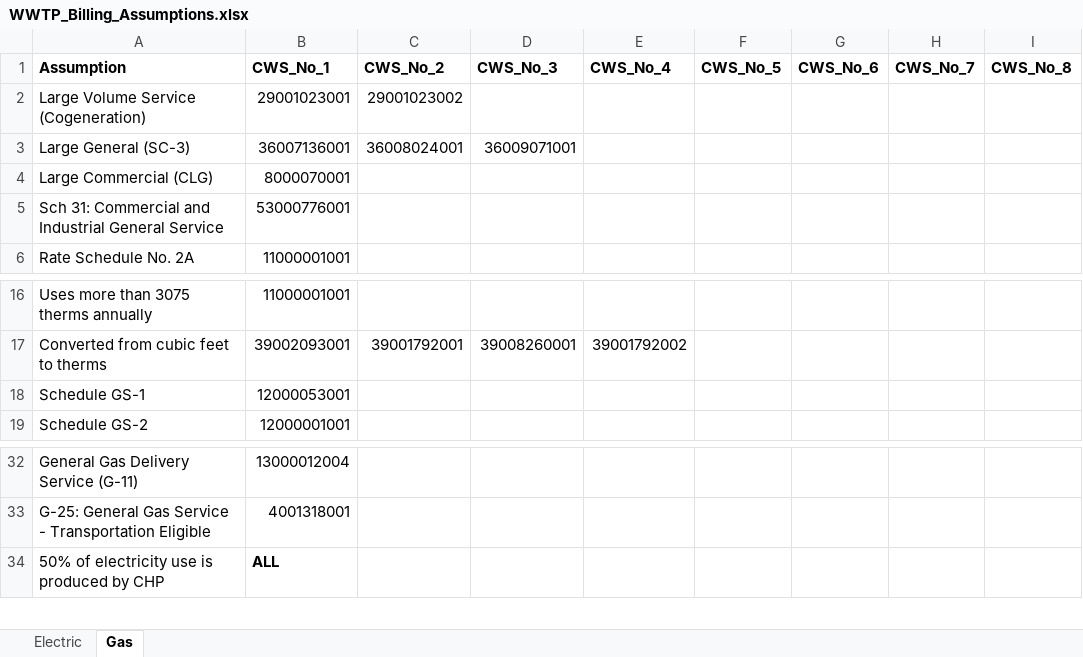
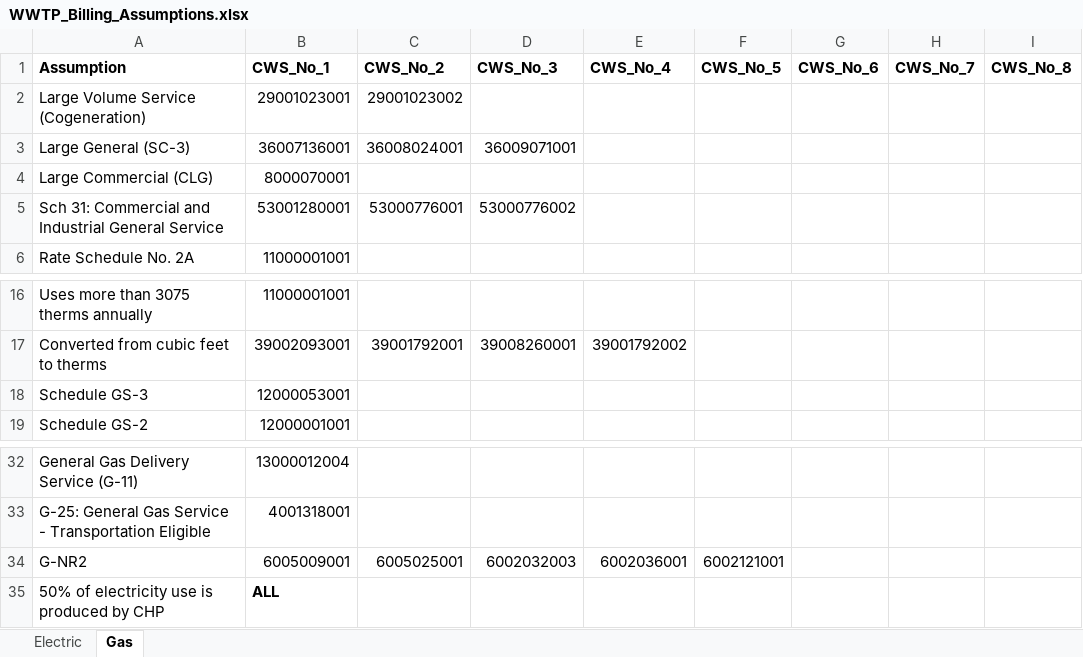
Before and after one commit to we3lab/wwtp-energy-tariffs, an Excel workbook: data/WWTP_Billing_Assumptions.xlsx, sheet Gas, drawn as a sheet; only a part is shown, gaps mark what is left out; values as stored, in another font and other column widths than the file's, no borders; the diff names each change by its address in the sheet, - before the commit and + after, or states it on an @@ line.

```diff
--- a/data/WWTP_Billing_Assumptions.xlsx (sheet Gas)
+++ b/data/WWTP_Billing_Assumptions.xlsx (sheet Gas)
-B5 (CWS_No_1): 53000776001
+B5 (CWS_No_1): 53001280001
-C5 (CWS_No_2): (empty)
+C5 (CWS_No_2): 53000776001
-D5 (CWS_No_3): (empty)
+D5 (CWS_No_3): 53000776002
-A18 (Assumption): Schedule GS-1
+A18 (Assumption): Schedule GS-3
+row 34: G-NR2 | 6005009001 | 6005025001 | 6002032003 | 6002036001 | 6002121001
```
Also changed, not shown: sheet Electric, 7 other files.
